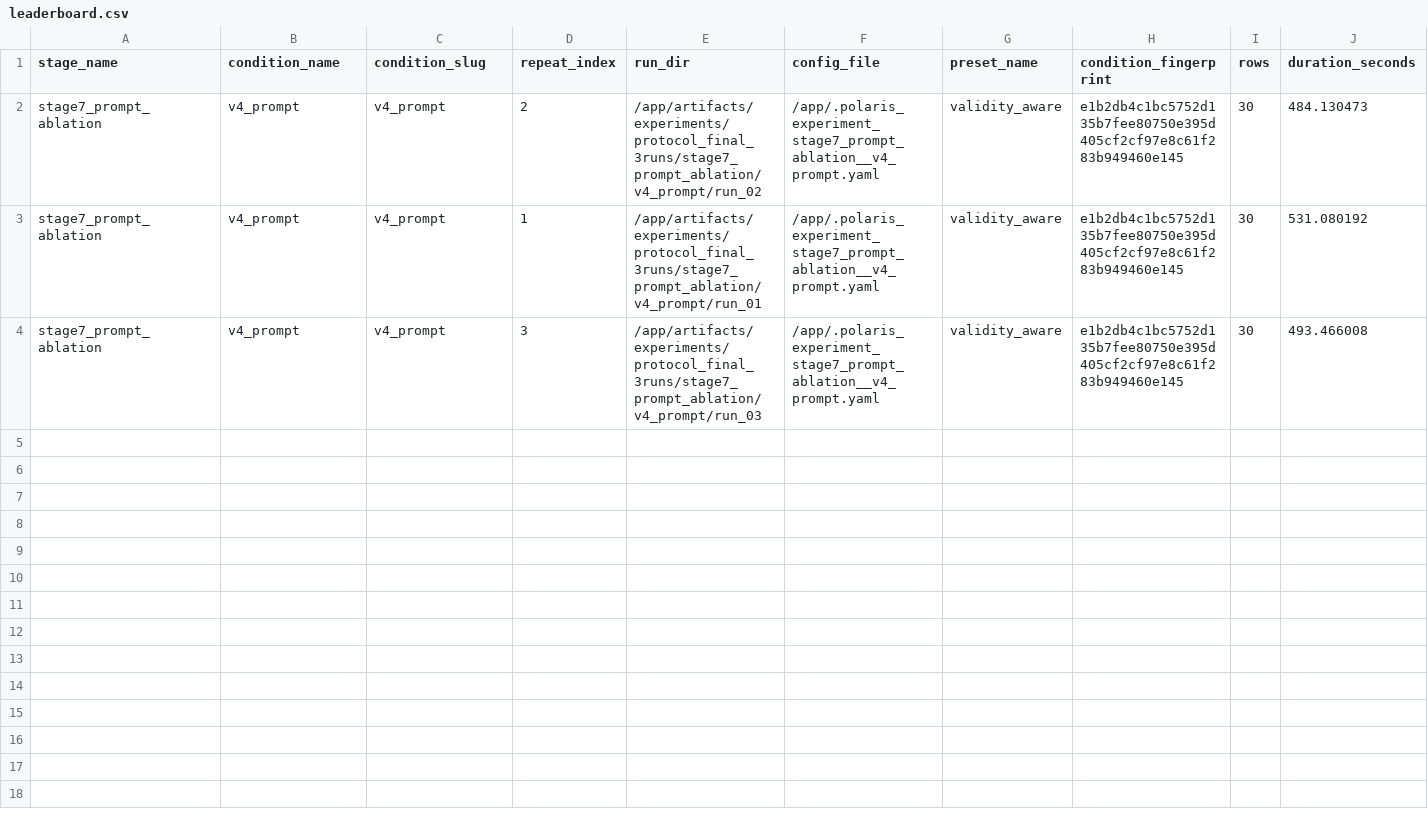
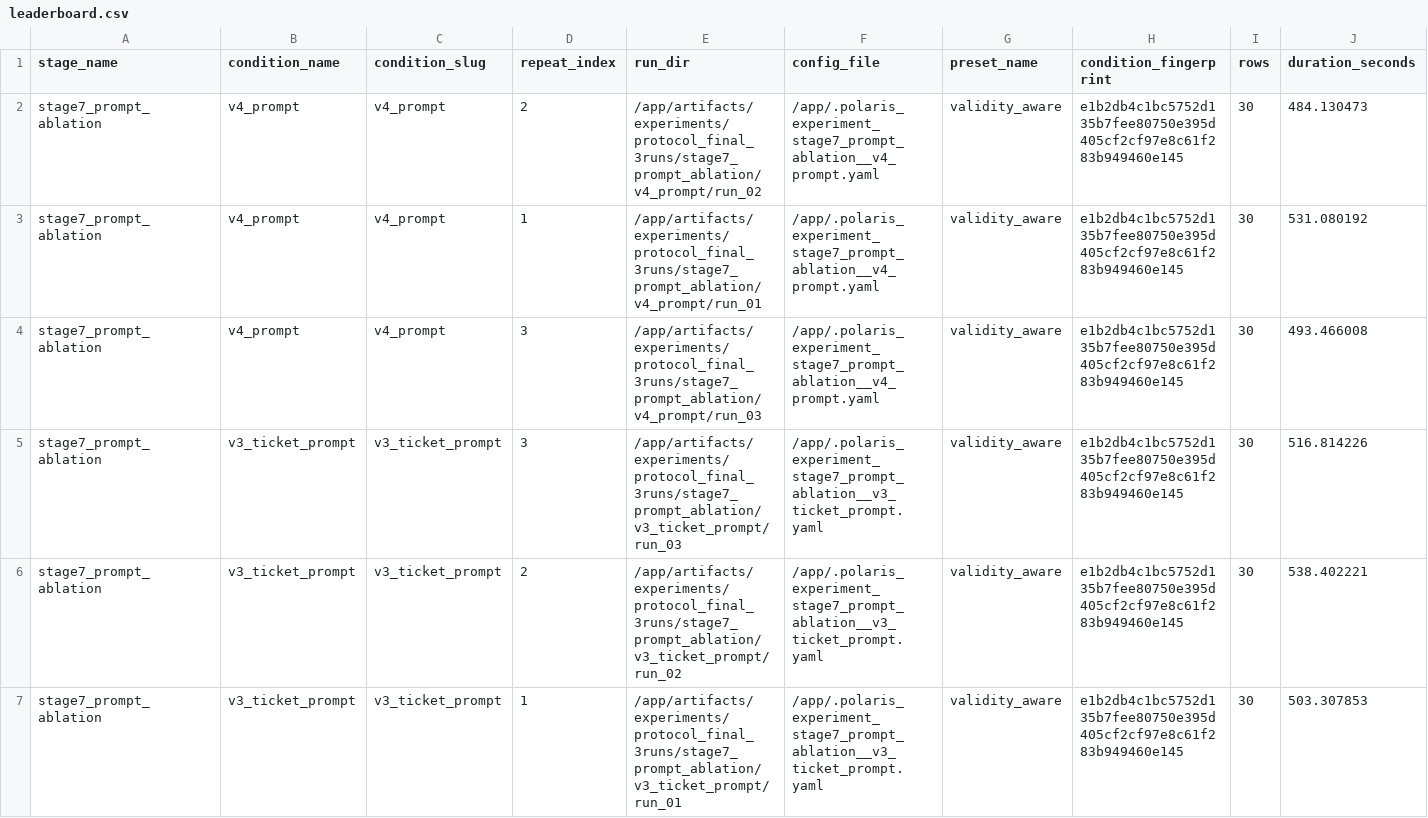
Before and after one commit to Adam-Calleja/Polaris, a CSV file: artifacts/experiments/protocol_final_3runs/stage7_prompt_ablation/_summary/leaderboard.csv, drawn as a sheet; only a part is shown; rows hold the shown columns only; the diff names each change by its address in the sheet, - before the commit and + after, or states it on an @@ line.

Commit message:
stage7

```diff
--- a/artifacts/experiments/protocol_final_3runs/stage7_prompt_ablation/_summary/leaderboard.csv
+++ b/artifacts/experiments/protocol_final_3runs/stage7_prompt_ablation/_summary/leaderboard.csv
+row 5: stage7_prompt_ablation | v3_ticket_prompt | v3_ticket_prompt | 3 | /app/artifacts/experiments/protocol_final_3runs/stage7_prompt_ablation/v3_ticket_prompt/run_03 | /app/.polaris_experiment_stage7_prompt_ablation__v3_ticket_prompt.yaml | validity_aware | e1b2db4c1bc5752d135b7fee80750e395d405cf2cf97e8c61f283b949460e145 | 30 | 516.814226
+row 6: stage7_prompt_ablation | v3_ticket_prompt | v3_ticket_prompt | 2 | /app/artifacts/experiments/protocol_final_3runs/stage7_prompt_ablation/v3_ticket_prompt/run_02 | /app/.polaris_experiment_stage7_prompt_ablation__v3_ticket_prompt.yaml | validity_aware | e1b2db4c1bc5752d135b7fee80750e395d405cf2cf97e8c61f283b949460e145 | 30 | 538.402221
+row 7: stage7_prompt_ablation | v3_ticket_prompt | v3_ticket_prompt | 1 | /app/artifacts/experiments/protocol_final_3runs/stage7_prompt_ablation/v3_ticket_prompt/run_01 | /app/.polaris_experiment_stage7_prompt_ablation__v3_ticket_prompt.yaml | validity_aware | e1b2db4c1bc5752d135b7fee80750e395d405cf2cf97e8c61f283b949460e145 | 30 | 503.307853
```
Also changed, not shown: artifacts/experiments/protocol_final_3runs/stage7_prompt_ablation/_summary/condition_aggregates.csv, 23 other files.
